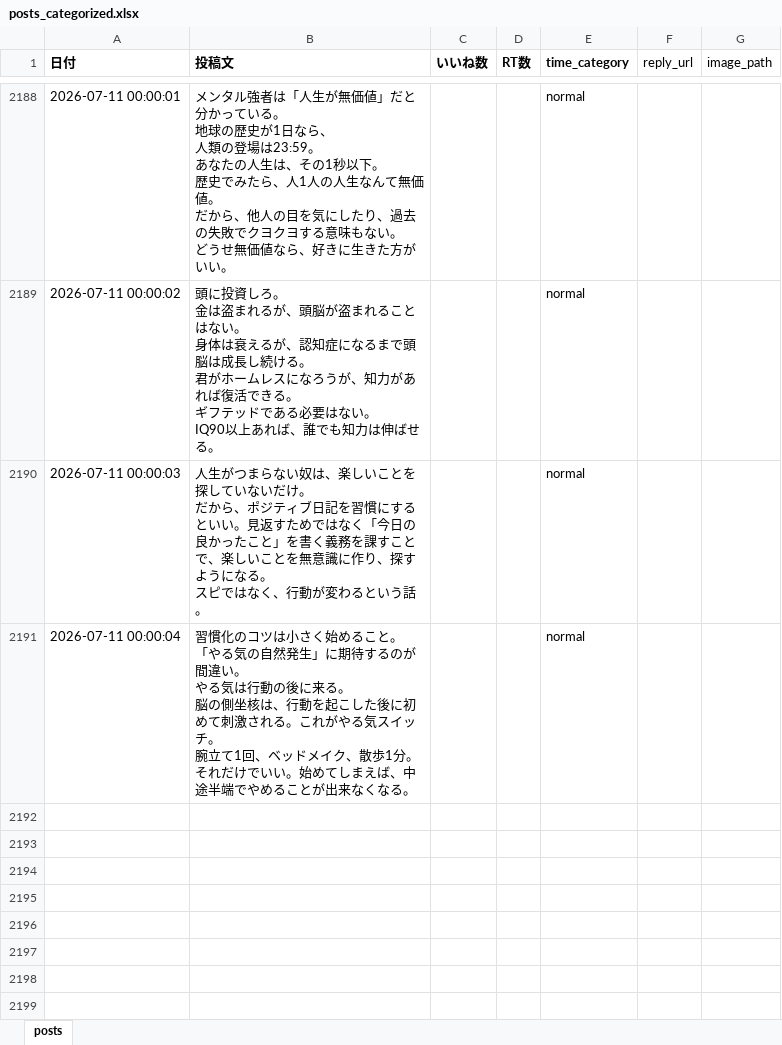
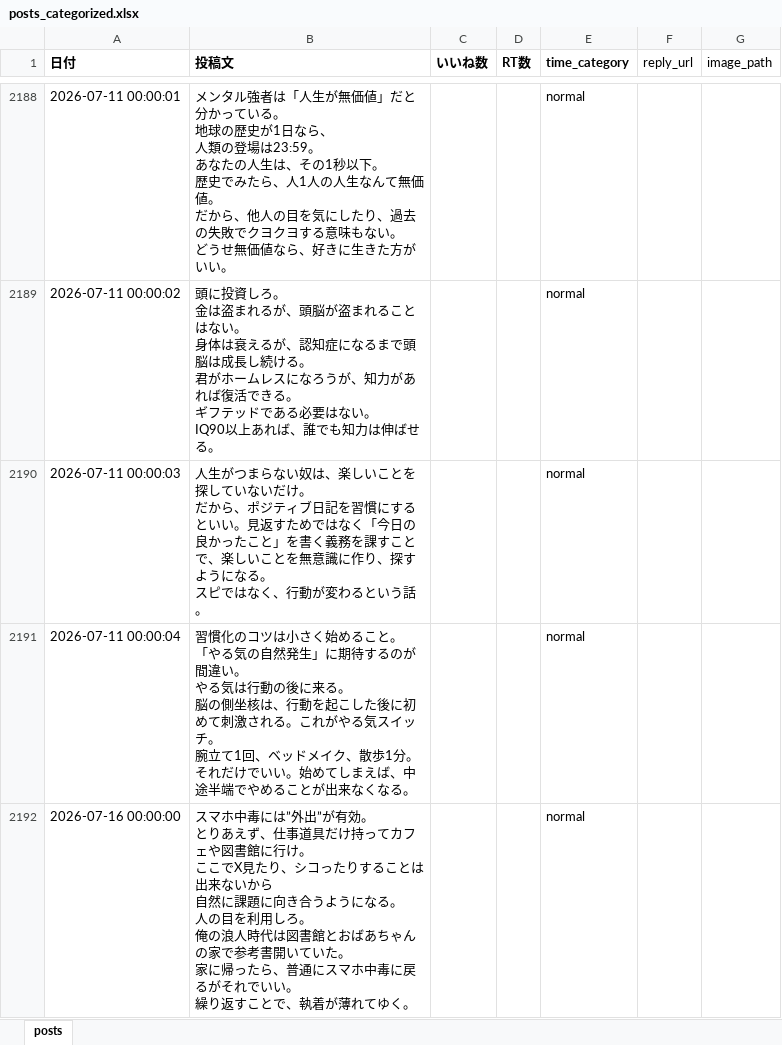
Before and after one commit to kotablog23-hub/sigma-auto-post, an Excel workbook: x_posts/posts_categorized.xlsx, sheet posts, drawn as a sheet; only a part is shown, gaps mark what is left out; values as stored, in another font and other column widths than the file's, no borders; ↵ is a line break in a cell; the diff names each change by its address in the sheet, - before the commit and + after, or states it on an @@ line.

```diff
--- a/x_posts/posts_categorized.xlsx (sheet posts)
+++ b/x_posts/posts_categorized.xlsx (sheet posts)
+row 2192: 2026-07-16 00:00:00 | スマホ中毒には”外出”が有効。 ↵ とりあえず、仕事道具だけ持ってカフェや図書館に行け。 ↵ ここでX見たり、シコったりすることは出来ないから ↵ 自然に課題に向き合うようになる。 ↵ 人の目を利用しろ。 ↵ 俺の浪人時代は図書館とおばあちゃんの家で参考書開いていた。 ↵ 家に帰ったら、普通にスマホ中毒に戻るがそれでいい。 ↵ 繰り返すことで、執着が薄れてゆく。 |  |  | normal
```
